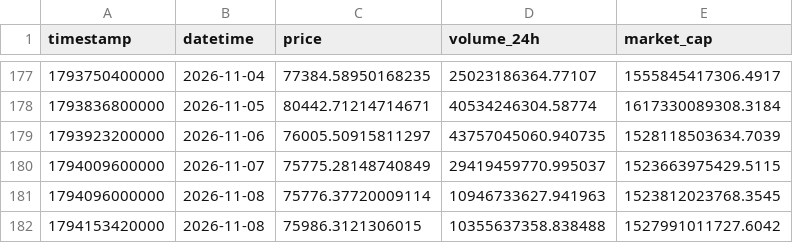
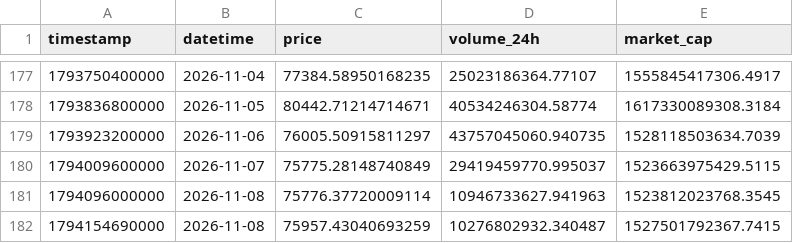
Before and after one commit to rafeeq-s/MLOps-Bitcoin-Volatility-Prediction, a CSV file: data/raw/btc_raw.csv, drawn as a sheet; only a part is shown, gaps mark what is left out; removed rows and columns are numbered as before the commit, all else as after; the diff names each change by its address in the sheet, - before the commit and + after, or states it on an @@ line.

```diff
--- a/data/raw/btc_raw.csv
+++ b/data/raw/btc_raw.csv
-row 182: 1794153420000 | 2026-11-08 | 75986.3121306015 | 10355637358.838488 | 1527991011727.6042
+row 182: 1794154690000 | 2026-11-08 | 75957.43040693259 | 10276802932.340487 | 1527501792367.7415
```
Also changed, not shown: data/processed/btc_clean_latest.csv, 28 other files.
